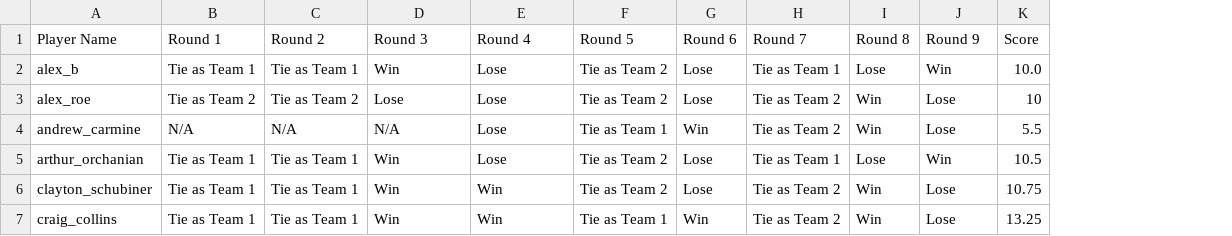
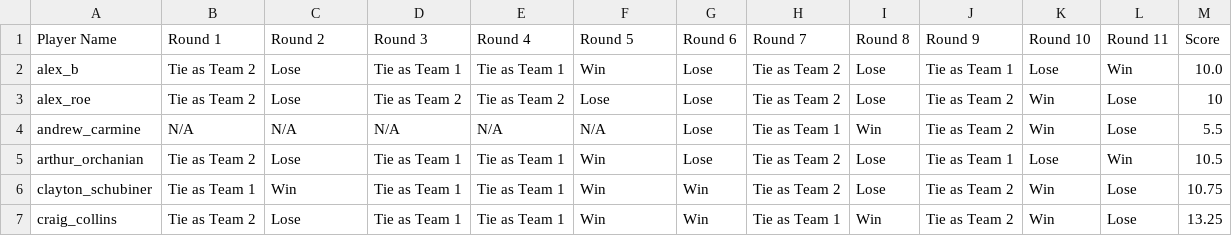
Before and after one commit to cschubiner/team_drafter_python, a CSV file: player_results.csv, drawn as a sheet; only a part is shown; addresses are those after the commit; the diff covers the shown part only; the diff names each change by its address in the sheet, - before the commit and + after, or states it on an @@ line.

Commit message:
more

```diff
--- a/player_results.csv
+++ b/player_results.csv
+column J (Round 9), rows 2-7: Tie as Team 1 | Tie as Team 2 | Tie as Team 2 | Tie as Team 1 | Tie as Team 2 | Tie as Team 2
+column K (Round 10), rows 2-7: Lose | Win | Win | Lose | Win | Win
-L1: Round 9
+L1: Round 11
-B2 (Round 1): Tie as Team 1
+B2 (Round 1): Tie as Team 2
-C2 (Round 2): Tie as Team 1
+C2 (Round 2): Lose
-D2 (Round 3): Win
+D2 (Round 3): Tie as Team 1
-E2 (Round 4): Lose
+E2 (Round 4): Tie as Team 1
-F2 (Round 5): Tie as Team 2
+F2 (Round 5): Win
-H2 (Round 7): Tie as Team 1
+H2 (Round 7): Tie as Team 2
-C3 (Round 2): Tie as Team 2
+C3 (Round 2): Lose
-D3 (Round 3): Lose
+D3 (Round 3): Tie as Team 2
-E3 (Round 4): Lose
+E3 (Round 4): Tie as Team 2
-F3 (Round 5): Tie as Team 2
+F3 (Round 5): Lose
-I3 (Round 8): Win
+I3 (Round 8): Lose
-E4 (Round 4): Lose
+E4 (Round 4): N/A
-F4 (Round 5): Tie as Team 1
+F4 (Round 5): N/A
-G4 (Round 6): Win
+G4 (Round 6): Lose
-H4 (Round 7): Tie as Team 2
+H4 (Round 7): Tie as Team 1
-B5 (Round 1): Tie as Team 1
+B5 (Round 1): Tie as Team 2
-C5 (Round 2): Tie as Team 1
+C5 (Round 2): Lose
-D5:D7 (Round 3): Win
+D5:D7 (Round 3): Tie as Team 1
-E5 (Round 4): Lose
+E5 (Round 4): Tie as Team 1
-F5:F6 (Round 5): Tie as Team 2
+F5:F6 (Round 5): Win
-H5 (Round 7): Tie as Team 1
+H5 (Round 7): Tie as Team 2
-C6 (Round 2): Tie as Team 1
+C6 (Round 2): Win
-E6:E7 (Round 4): Win
+E6:E7 (Round 4): Tie as Team 1
-G6 (Round 6): Lose
+G6 (Round 6): Win
-I6 (Round 8): Win
+I6 (Round 8): Lose
-B7 (Round 1): Tie as Team 1
+B7 (Round 1): Tie as Team 2
-C7 (Round 2): Tie as Team 1
+C7 (Round 2): Lose
-F7 (Round 5): Tie as Team 1
+F7 (Round 5): Win
-H7 (Round 7): Tie as Team 2
+H7 (Round 7): Tie as Team 1
```
Also changed, not shown: 2 added rows and 64 edited cells elsewhere in this file.
